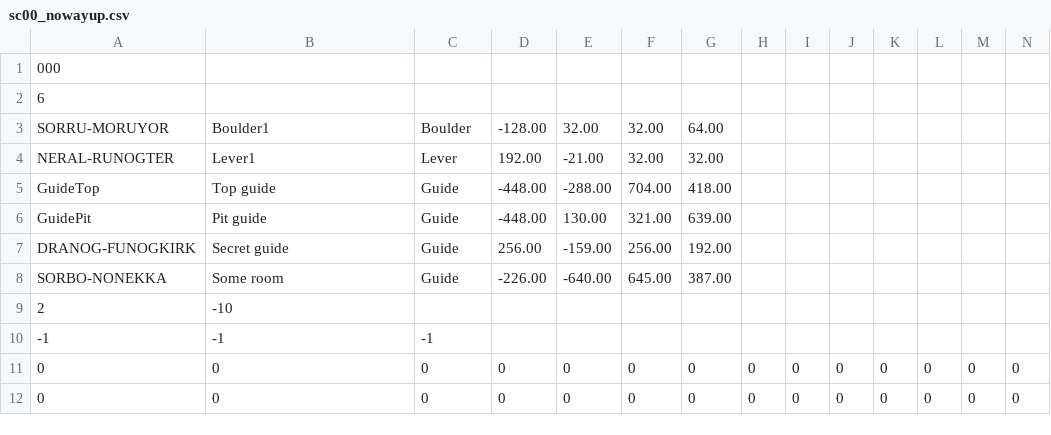
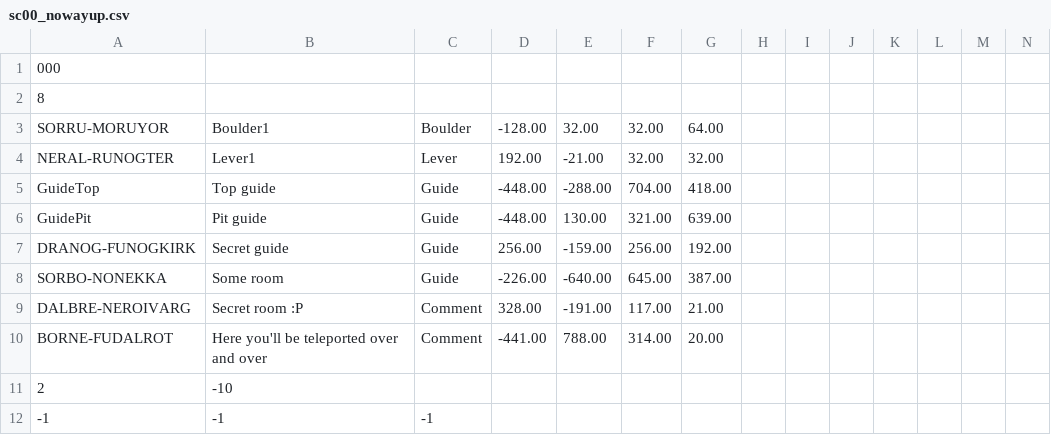
Before and after one commit to skejeton/savescum, a CSV file: data/sc00_nowayup.csv, drawn as a sheet; only a part is shown; the shorter side is filled out with more unchanged rows; rows hold the shown columns only; the diff names each change by its address in the sheet, - before the commit and + after, or states it on an @@ line.

Commit message:
Comment entities

```diff
--- a/data/sc00_nowayup.csv
+++ b/data/sc00_nowayup.csv
-A2: 6
+A2: 8
+row 9: DALBRE-NEROIVARG | Secret room :P | Comment | 328.00 | -191.00 | 117.00 | 21.00
+row 10: BORNE-FUDALROT | Here you'll be teleported over and over | Comment | -441.00 | 788.00 | 314.00 | 20.00
```
Also changed, not shown: 2 other files.
